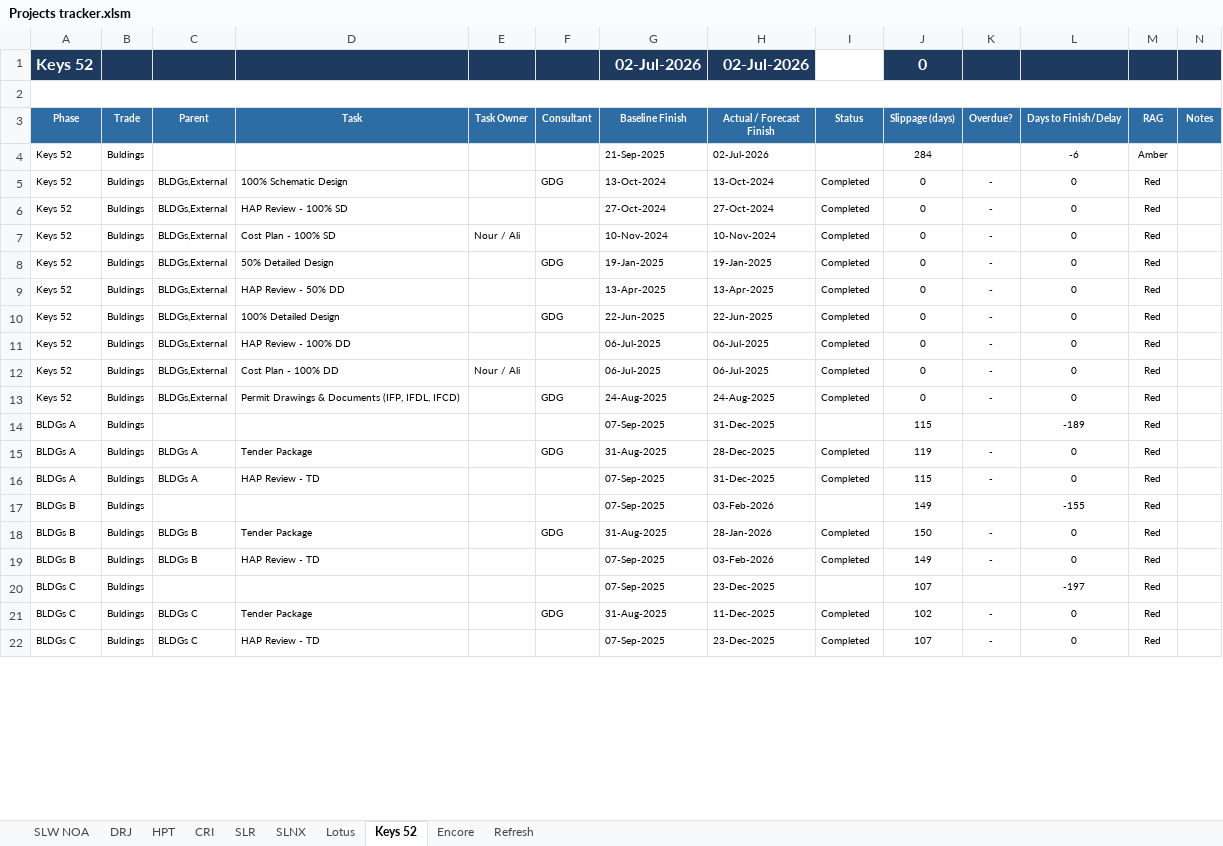
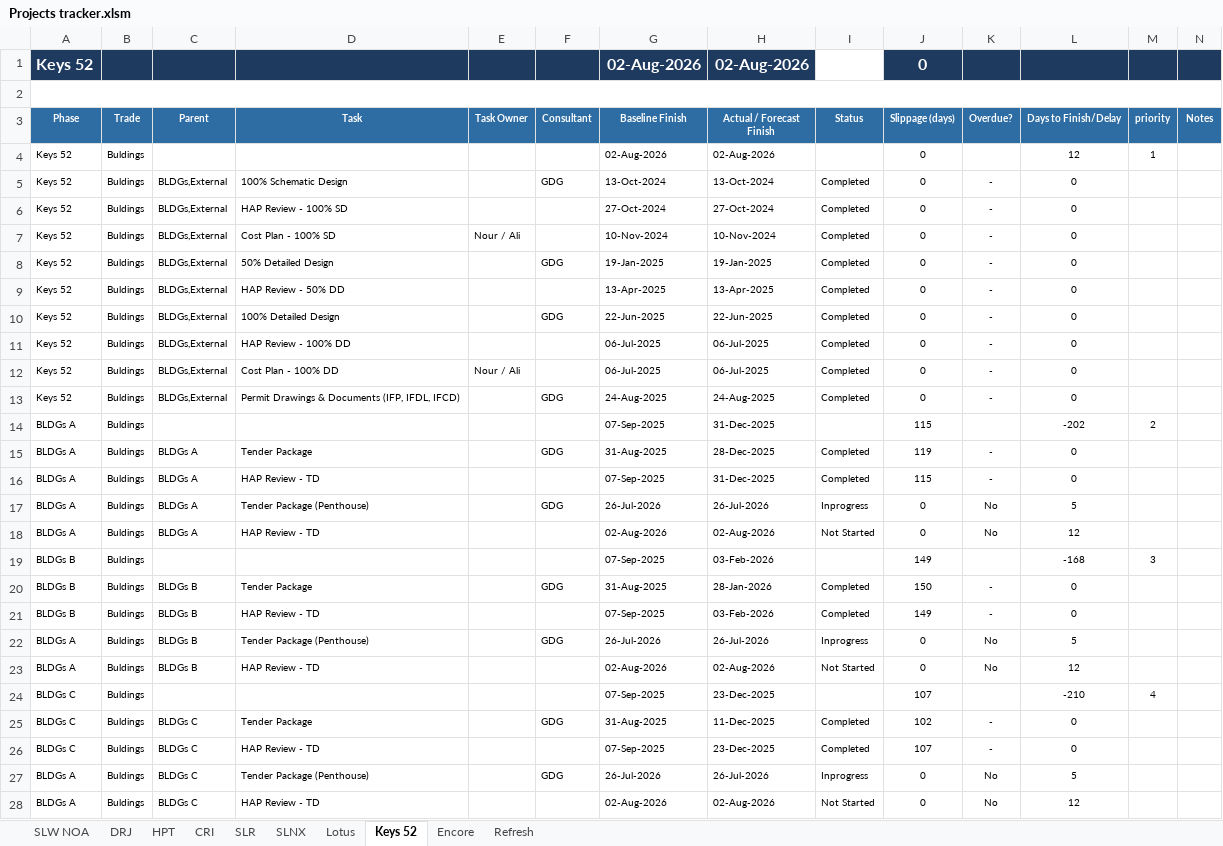
Before and after one commit to Hussammamdouh/HAP, an Excel workbook: Projects tracker.xlsm, sheet Keys 52, drawn as a sheet; only a part is shown; values as stored, in another font and other column widths than the file's, no borders; conditional formats not drawn; addresses are those after the commit; the diff covers the shown part only; the diff names each change by its address in the sheet, - before the commit and + after, or states it on an @@ line.

```diff
--- a/Projects tracker.xlsm (sheet Keys 52)
+++ b/Projects tracker.xlsm (sheet Keys 52)
-G1 (Baseline Finish): 02-Jul-2026
+G1 (Baseline Finish): 02-Aug-2026
-H1 (Actual / Forecast Finish): 02-Jul-2026
+H1 (Actual / Forecast Finish): 02-Aug-2026
-M3: RAG
+M3: priority
-G4 (Baseline Finish): 21-Sep-2025
+G4 (Baseline Finish): 02-Aug-2026
-H4 (Actual / Forecast Finish): 02-Jul-2026
+H4 (Actual / Forecast Finish): 02-Aug-2026
-J4 (Slippage (days)): 284
+J4 (Slippage (days)): 0
-L4 (Days to Finish/Delay): -6
+L4 (Days to Finish/Delay): 12
-M4 (priority): Amber
+M4 (priority): 1
-M5:M13 (priority): Red
+M5:M13 (priority): (empty)
-L14 (Days to Finish/Delay): -189
+L14 (Days to Finish/Delay): -202
-M14 (priority): Red
+M14 (priority): 2
-M15:M16 (priority): Red
+M15:M16 (priority): (empty)
+row 17: BLDGs A | Buldings | BLDGs A | Tender Package (Penthouse) |  | GDG | 26-Jul-2026 | 26-Jul-2026 | Inprogress | 0 | No | 5
+row 18: BLDGs A | Buldings | BLDGs A | HAP Review - TD |  |  | 02-Aug-2026 | 02-Aug-2026 | Not Started | 0 | No | 12
-L19 (Days to Finish/Delay): -155
+L19 (Days to Finish/Delay): -168
-M19 (priority): Red
+M19 (priority): 3
-M20:M21 (priority): Red
+M20:M21 (priority): (empty)
+row 22: BLDGs A | Buldings | BLDGs B | Tender Package (Penthouse) |  | GDG | 26-Jul-2026 | 26-Jul-2026 | Inprogress | 0 | No | 5
+row 23: BLDGs A | Buldings | BLDGs B | HAP Review - TD |  |  | 02-Aug-2026 | 02-Aug-2026 | Not Started | 0 | No | 12
-L24 (Days to Finish/Delay): -197
+L24 (Days to Finish/Delay): -210
-M24 (priority): Red
+M24 (priority): 4
-M25:M26 (priority): Red
+M25:M26 (priority): (empty)
+row 27: BLDGs A | Buldings | BLDGs C | Tender Package (Penthouse) |  | GDG | 26-Jul-2026 | 26-Jul-2026 | Inprogress | 0 | No | 5
+row 28: BLDGs A | Buldings | BLDGs C | HAP Review - TD |  |  | 02-Aug-2026 | 02-Aug-2026 | Not Started | 0 | No | 12
```
Also changed, not shown: other rows of this sheet, sheet SLR, sheet DRJ, sheet Lotus, sheet HPT, sheet SLW NOA, sheet CRI, 2 more sheets, formulas that keep their value, hidden cells, 2 other files.
